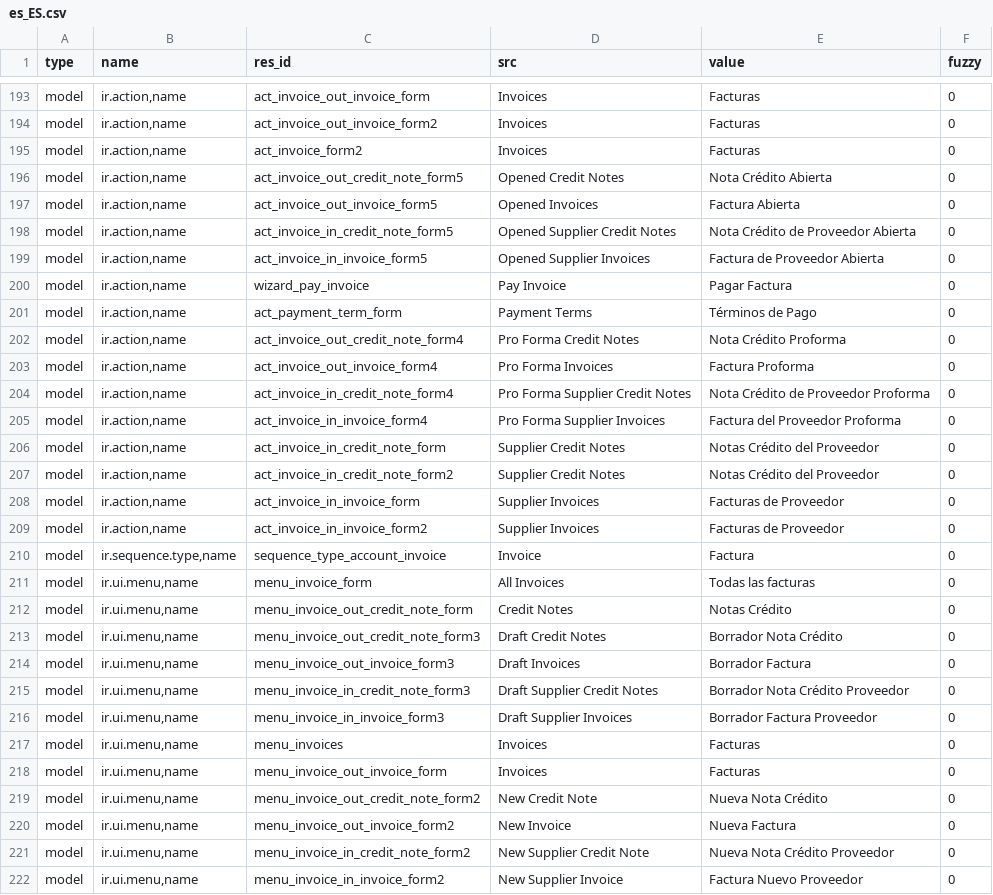
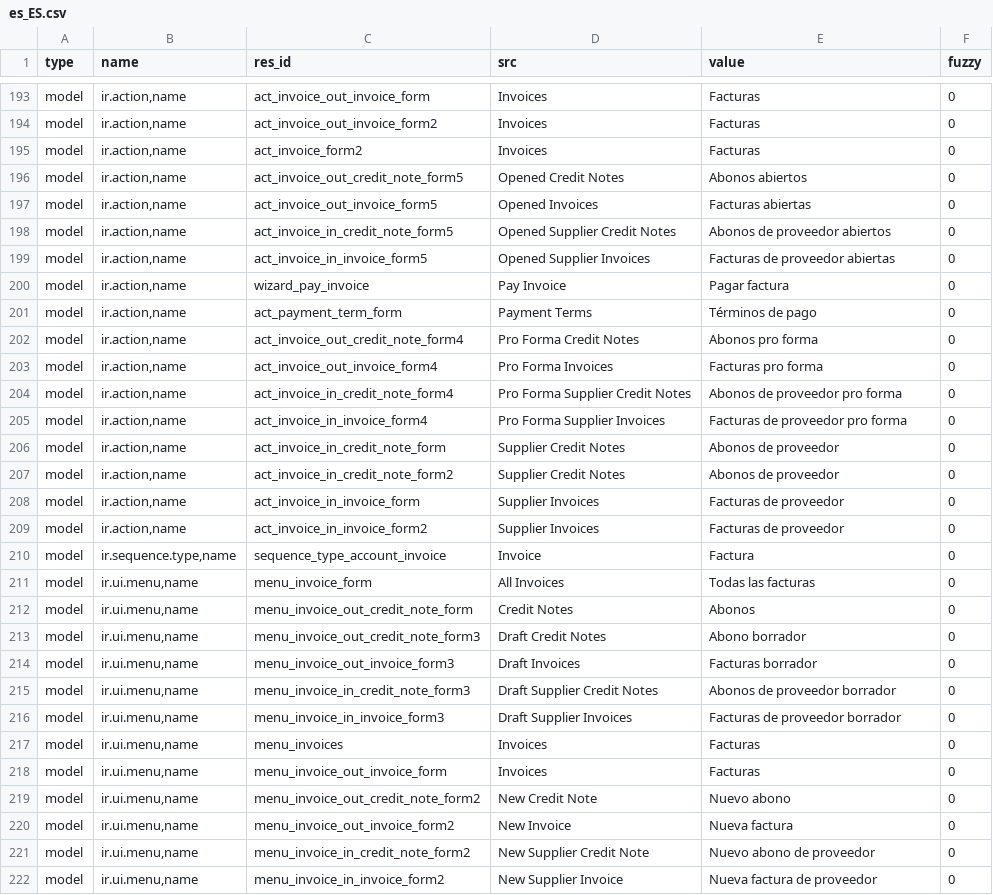
Before and after one commit to coopengo/account_invoice, a CSV file: es_ES.csv, drawn as a sheet; only a part is shown, gaps mark what is left out; the diff covers the shown part only.

Commit message:
Applied first translation review for Spain

```diff
--- a/es_ES.csv
+++ b/es_ES.csv
@@ -206,28 +209,28 @@ model,"ir.action,name",act_invoice_out_invoice_form2,Invoices,Facturas,0
 model,"ir.action,name",act_invoice_form2,Invoices,Facturas,0
-model,"ir.action,name",act_invoice_out_credit_note_form5,Opened Credit Notes,Nota Crédito Abierta,0
-model,"ir.action,name",act_invoice_out_invoice_form5,Opened Invoices,Factura Abierta,0
-model,"ir.action,name",act_invoice_in_credit_note_form5,Opened Supplier Credit Notes,Nota Crédito de Proveedor Abierta,0
-model,"ir.action,name",act_invoice_in_invoice_form5,Opened Supplier Invoices,Factura de Proveedor Abierta,0
-model,"ir.action,name",wizard_pay_invoice,Pay Invoice,Pagar Factura,0
-model,"ir.action,name",act_payment_term_form,Payment Terms,Términos de Pago,0
-model,"ir.action,name",act_invoice_out_credit_note_form4,Pro Forma Credit Notes,Nota Crédito Proforma,0
-model,"ir.action,name",act_invoice_out_invoice_form4,Pro Forma Invoices,Factura Proforma,0
-model,"ir.action,name",act_invoice_in_credit_note_form4,Pro Forma Supplier Credit Notes,Nota Crédito de Proveedor Proforma,0
-model,"ir.action,name",act_invoice_in_invoice_form4,Pro Forma Supplier Invoices,Factura del Proveedor Proforma,0
-model,"ir.action,name",act_invoice_in_credit_note_form,Supplier Credit Notes,Notas Crédito del Proveedor,0
-model,"ir.action,name",act_invoice_in_credit_note_form2,Supplier Credit Notes,Notas Crédito del Proveedor,0
-model,"ir.action,name",act_invoice_in_invoice_form,Supplier Invoices,Facturas de Proveedor,0
-model,"ir.action,name",act_invoice_in_invoice_form2,Supplier Invoices,Facturas de Proveedor,0
+model,"ir.action,name",act_invoice_out_credit_note_form5,Opened Credit Notes,Abonos abiertos,0
+model,"ir.action,name",act_invoice_out_invoice_form5,Opened Invoices,Facturas abiertas,0
+model,"ir.action,name",act_invoice_in_credit_note_form5,Opened Supplier Credit Notes,Abonos de proveedor abiertos,0
+model,"ir.action,name",act_invoice_in_invoice_form5,Opened Supplier Invoices,Facturas de proveedor abiertas,0
+model,"ir.action,name",wizard_pay_invoice,Pay Invoice,Pagar factura,0
+model,"ir.action,name",act_payment_term_form,Payment Terms,Términos de pago,0
+model,"ir.action,name",act_invoice_out_credit_note_form4,Pro Forma Credit Notes,Abonos pro forma,0
+model,"ir.action,name",act_invoice_out_invoice_form4,Pro Forma Invoices,Facturas pro forma,0
+model,"ir.action,name",act_invoice_in_credit_note_form4,Pro Forma Supplier Credit Notes,Abonos de proveedor pro forma,0
+model,"ir.action,name",act_invoice_in_invoice_form4,Pro Forma Supplier Invoices,Facturas de proveedor pro forma,0
+model,"ir.action,name",act_invoice_in_credit_note_form,Supplier Credit Notes,Abonos de proveedor,0
+model,"ir.action,name",act_invoice_in_credit_note_form2,Supplier Credit Notes,Abonos de proveedor,0
+model,"ir.action,name",act_invoice_in_invoice_form,Supplier Invoices,Facturas de proveedor,0
+model,"ir.action,name",act_invoice_in_invoice_form2,Supplier Invoices,Facturas de proveedor,0
 model,"ir.sequence.type,name",sequence_type_account_invoice,Invoice,Factura,0
 model,"ir.ui.menu,name",menu_invoice_form,All Invoices,Todas las facturas,0
-model,"ir.ui.menu,name",menu_invoice_out_credit_note_form,Credit Notes,Notas Crédito,0
-model,"ir.ui.menu,name",menu_invoice_out_credit_note_form3,Draft Credit Notes,Borrador Nota Crédito,0
-model,"ir.ui.menu,name",menu_invoice_out_invoice_form3,Draft Invoices,Borrador Factura,0
-model,"ir.ui.menu,name",menu_invoice_in_credit_note_form3,Draft Supplier Credit Notes,Borrador Nota Crédito Proveedor,0
-model,"ir.ui.menu,name",menu_invoice_in_invoice_form3,Draft Supplier Invoices,Borrador Factura Proveedor,0
+model,"ir.ui.menu,name",menu_invoice_out_credit_note_form,Credit Notes,Abonos,0
+model,"ir.ui.menu,name",menu_invoice_out_credit_note_form3,Draft Credit Notes,Abono borrador,0
+model,"ir.ui.menu,name",menu_invoice_out_invoice_form3,Draft Invoices,Facturas borrador,0
+model,"ir.ui.menu,name",menu_invoice_in_credit_note_form3,Draft Supplier Credit Notes,Abonos de proveedor borrador,0
+model,"ir.ui.menu,name",menu_invoice_in_invoice_form3,Draft Supplier Invoices,Facturas de proveedor borrador,0
 model,"ir.ui.menu,name",menu_invoices,Invoices,Facturas,0
 model,"ir.ui.menu,name",menu_invoice_out_invoice_form,Invoices,Facturas,0
-model,"ir.ui.menu,name",menu_invoice_out_credit_note_form2,New Credit Note,Nueva Nota Crédito,0
-model,"ir.ui.menu,name",menu_invoice_out_invoice_form2,New Invoice,Nueva Factura,0
-model,"ir.ui.menu,name",menu_invoice_in_credit_note_form2,New Supplier Credit Note,Nueva Nota Crédito Proveedor,0
-model,"ir.ui.menu,name",menu_invoice_in_invoice_form2,New Supplier Invoice,Factura Nuevo Proveedor,0
+model,"ir.ui.menu,name",menu_invoice_out_credit_note_form2,New Credit Note,Nuevo abono,0
+model,"ir.ui.menu,name",menu_invoice_out_invoice_form2,New Invoice,Nueva factura,0
+model,"ir.ui.menu,name",menu_invoice_in_credit_note_form2,New Supplier Credit Note,Nuevo abono de proveedor,0
+model,"ir.ui.menu,name",menu_invoice_in_invoice_form2,New Supplier Invoice,Nueva factura de proveedor,0
```
Also changed, not shown: 177 edited cells elsewhere in this file.
